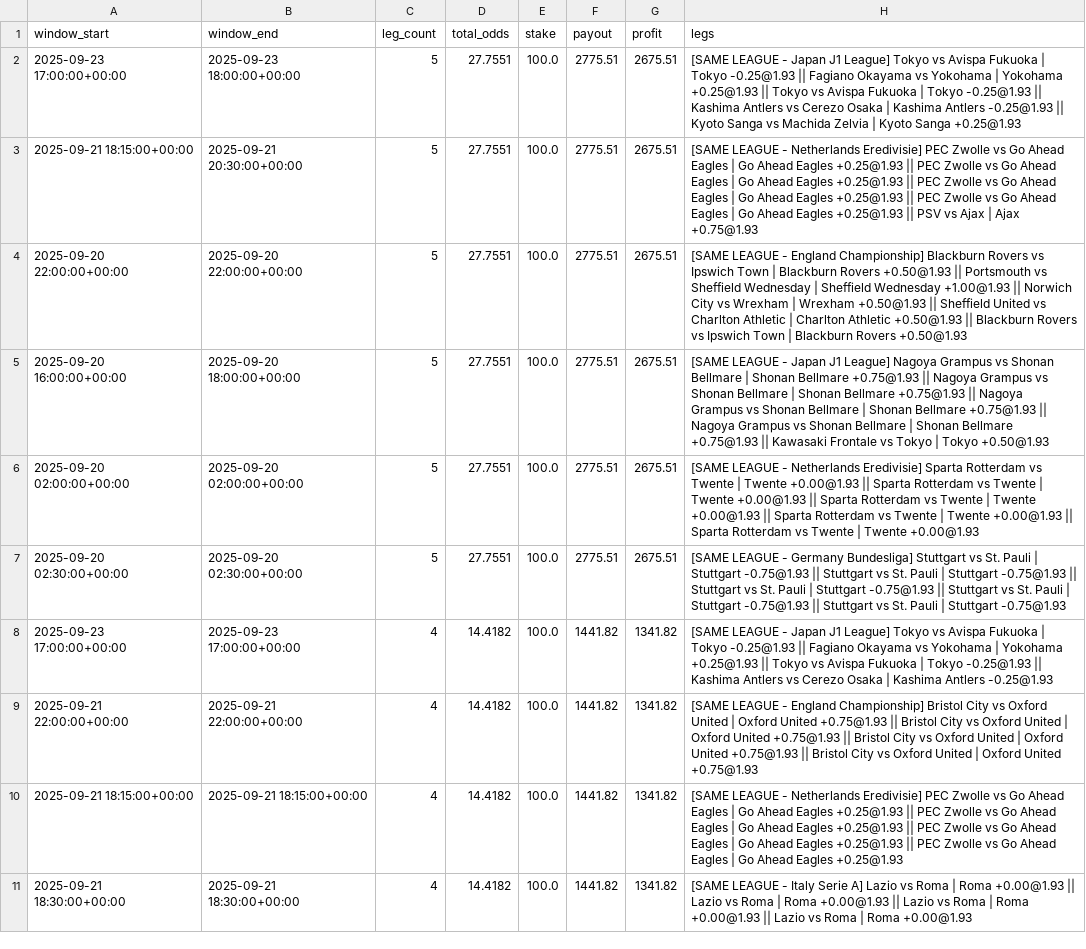
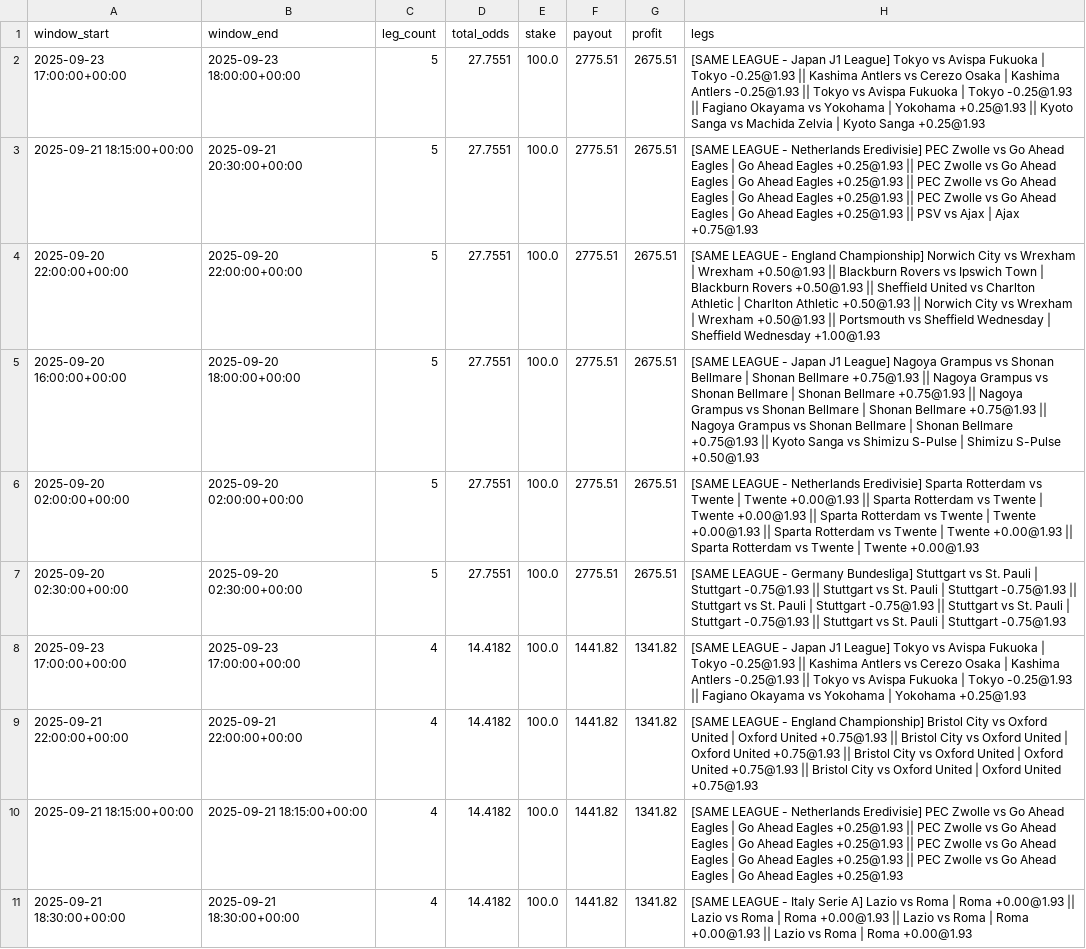
Before and after one commit to pythonchan8888/GBM, a CSV file: site/parlay_wins.csv, drawn as a sheet; only a part is shown; the diff covers the shown part only.

```diff
--- a/site/parlay_wins.csv
+++ b/site/parlay_wins.csv
@@ -1,9 +1,9 @@
 window_start,window_end,leg_count,total_odds,stake,payout,profit,legs
-2025-09-23 17:00:00+00:00,2025-09-23 18:00:00+00:00,5,27.7551,100.0,2775.51,2675.51,[SAME LEAGUE - Japan J1 League] Tokyo vs Avispa Fukuoka | Tokyo -0.25@1.93 || Fagiano Okayama vs Yokohama | Yokohama +0.25@1.93 || Tokyo vs Avispa Fukuoka | Tokyo -0.25@1.93 || Kashima Antlers vs Cerezo Osaka | Kashima Antlers -0.25@1.93 || Kyoto Sanga vs Machida Zelvia | Kyoto Sanga +0.25@1.93
+2025-09-23 17:00:00+00:00,2025-09-23 18:00:00+00:00,5,27.7551,100.0,2775.51,2675.51,[SAME LEAGUE - Japan J1 League] Tokyo vs Avispa Fukuoka | Tokyo -0.25@1.93 || Kashima Antlers vs Cerezo Osaka | Kashima Antlers -0.25@1.93 || Tokyo vs Avispa Fukuoka | Tokyo -0.25@1.93 || Fagiano Okayama vs Yokohama | Yokohama +0.25@1.93 || Kyoto Sanga vs Machida Zelvia | Kyoto Sanga +0.25@1.93
 2025-09-21 18:15:00+00:00,2025-09-21 20:30:00+00:00,5,27.7551,100.0,2775.51,2675.51,[SAME LEAGUE - Netherlands Eredivisie] PEC Zwolle vs Go Ahead Eagles | Go Ahead Eagles +0.25@1.93 || PEC Zwolle vs Go Ahead Eagles | Go Ahead Eagles +0.25@1.93 || PEC Zwolle vs Go Ahead Eagles | Go Ahead Eagles +0.25@1.93 || PEC Zwolle vs Go Ahead Eagles | Go Ahead Eagles +0.25@1.93 || PSV vs Ajax | Ajax +0.75@1.93
-2025-09-20 22:00:00+00:00,2025-09-20 22:00:00+00:00,5,27.7551,100.0,2775.51,2675.51,[SAME LEAGUE - England Championship] Blackburn Rovers vs Ipswich Town | Blackburn Rovers +0.50@1.93 || Portsmouth vs Sheffield Wednesday | Sheffield Wednesday +1.00@1.93 || Norwich City vs Wrexham | Wrexham +0.50@1.93 || Sheffield United vs Charlton Athletic | Charlton Athletic +0.50@1.93 || Blackburn Rovers vs Ipswich Town | Blackburn Rovers +0.50@1.93
-2025-09-20 16:00:00+00:00,2025-09-20 18:00:00+00:00,5,27.7551,100.0,2775.51,2675.51,[SAME LEAGUE - Japan J1 League] Nagoya Grampus vs Shonan Bellmare | Shonan Bellmare +0.75@1.93 || Nagoya Grampus vs Shonan Bellmare | Shonan Bellmare +0.75@1.93 || Nagoya Grampus vs Shonan Bellmare | Shonan Bellmare +0.75@1.93 || Nagoya Grampus vs Shonan Bellmare | Shonan Bellmare +0.75@1.93 || Kawasaki Frontale vs Tokyo | Tokyo +0.50@1.93
+2025-09-20 22:00:00+00:00,2025-09-20 22:00:00+00:00,5,27.7551,100.0,2775.51,2675.51,[SAME LEAGUE - England Championship] Norwich City vs Wrexham | Wrexham +0.50@1.93 || Blackburn Rovers vs Ipswich Town | Blackburn Rovers +0.50@1.93 || Sheffield United vs Charlton Athletic | Charlton Athletic +0.50@1.93 || Norwich City vs Wrexham | Wrexham +0.50@1.93 || Portsmouth vs Sheffield Wednesday | Sheffield Wednesday +1.00@1.93
+2025-09-20 16:00:00+00:00,2025-09-20 18:00:00+00:00,5,27.7551,100.0,2775.51,2675.51,[SAME LEAGUE - Japan J1 League] Nagoya Grampus vs Shonan Bellmare | Shonan Bellmare +0.75@1.93 || Nagoya Grampus vs Shonan Bellmare | Shonan Bellmare +0.75@1.93 || Nagoya Grampus vs Shonan Bellmare | Shonan Bellmare +0.75@1.93 || Nagoya Grampus vs Shonan Bellmare | Shonan Bellmare +0.75@1.93 || Kyoto Sanga vs Shimizu S-Pulse | Shimizu S-Pulse +0.50@1.93
 2025-09-20 02:00:00+00:00,2025-09-20 02:00:00+00:00,5,27.7551,100.0,2775.51,2675.51,[SAME LEAGUE - Netherlands Eredivisie] Sparta Rotterdam vs Twente | Twente +0.00@1.93 || Sparta Rotterdam vs Twente | Twente +0.00@1.93 || Sparta Rotterdam vs Twente | Twente +0.00@1.93 || Sparta Rotterdam vs Twente | Twente +0.00@1.93 || Sparta Rotterdam vs Twente | Twente +0.00@1.93
 2025-09-20 02:30:00+00:00,2025-09-20 02:30:00+00:00,5,27.7551,100.0,2775.51,2675.51,[SAME LEAGUE - Germany Bundesliga] Stuttgart vs St. Pauli | Stuttgart -0.75@1.93 || Stuttgart vs St. Pauli | Stuttgart -0.75@1.93 || Stuttgart vs St. Pauli | Stuttgart -0.75@1.93 || Stuttgart vs St. Pauli | Stuttgart -0.75@1.93 || Stuttgart vs St. Pauli | Stuttgart -0.75@1.93
-2025-09-23 17:00:00+00:00,2025-09-23 17:00:00+00:00,4,14.4182,100.0,1441.82,1341.82,[SAME LEAGUE - Japan J1 League] Tokyo vs Avispa Fukuoka | Tokyo -0.25@1.93 || Fagiano Okayama vs Yokohama | Yokohama +0.25@1.93 || Tokyo vs Avispa Fukuoka | Tokyo -0.25@1.93 || Kashima Antlers vs Cerezo Osaka | Kashima Antlers -0.25@1.93
+2025-09-23 17:00:00+00:00,2025-09-23 17:00:00+00:00,4,14.4182,100.0,1441.82,1341.82,[SAME LEAGUE - Japan J1 League] Tokyo vs Avispa Fukuoka | Tokyo -0.25@1.93 || Kashima Antlers vs Cerezo Osaka | Kashima Antlers -0.25@1.93 || Tokyo vs Avispa Fukuoka | Tokyo -0.25@1.93 || Fagiano Okayama vs Yokohama | Yokohama +0.25@1.93
 2025-09-21 22:00:00+00:00,2025-09-21 22:00:00+00:00,4,14.4182,100.0,1441.82,1341.82,[SAME LEAGUE - England Championship] Bristol City vs Oxford United | Oxford United +0.75@1.93 || Bristol City vs Oxford United | Oxford United +0.75@1.93 || Bristol City vs Oxford United | Oxford United +0.75@1.93 || Bristol City vs Oxford United | Oxford United +0.75@1.93
```
Also changed, not shown: 1 added row and 5 edited cells elsewhere in this file, site/kings_call_debug.csv, site/latest_recommendations.csv, 26 other files.
